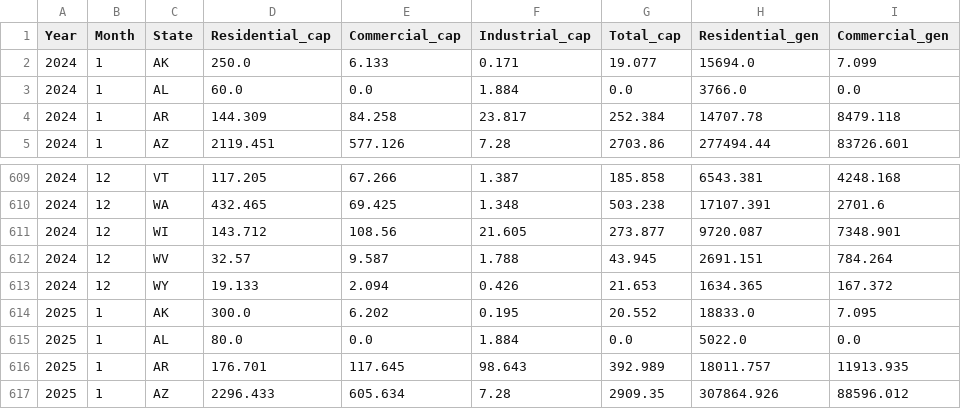
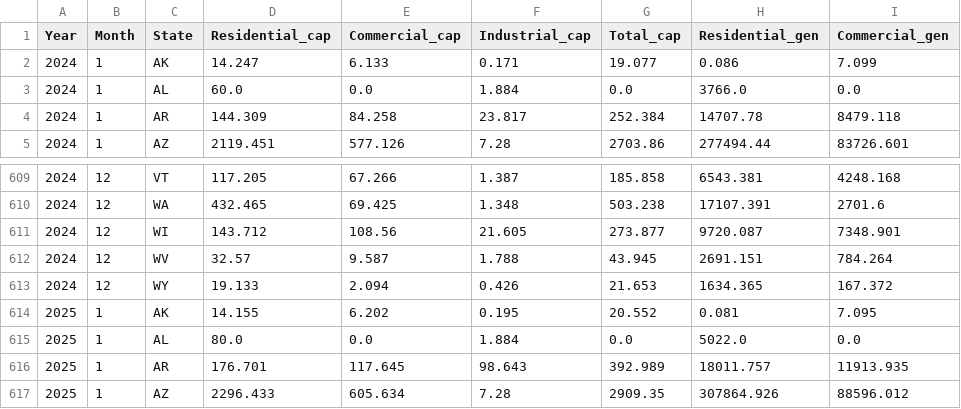
Before and after one commit to coopersigrist/SunSight, a CSV file: Data/EIA/small_scale_solar_by_state_by_month.csv, drawn as a sheet; only a part is shown, gaps mark what is left out; the diff names each change by its address in the sheet, - before the commit and + after, or states it on an @@ line.

```diff
--- a/Data/EIA/small_scale_solar_by_state_by_month.csv
+++ b/Data/EIA/small_scale_solar_by_state_by_month.csv
-D2 (Residential_cap): 250.0
+D2 (Residential_cap): 14.247
-H2 (Residential_gen): 15694.0
+H2 (Residential_gen): 0.086
-D614 (Residential_cap): 300.0
+D614 (Residential_cap): 14.155
-H614 (Residential_gen): 18833.0
+H614 (Residential_gen): 0.081
```
Also changed, not shown: Data/EIA/jan_24_25_by_state.csv, 9 other files.
